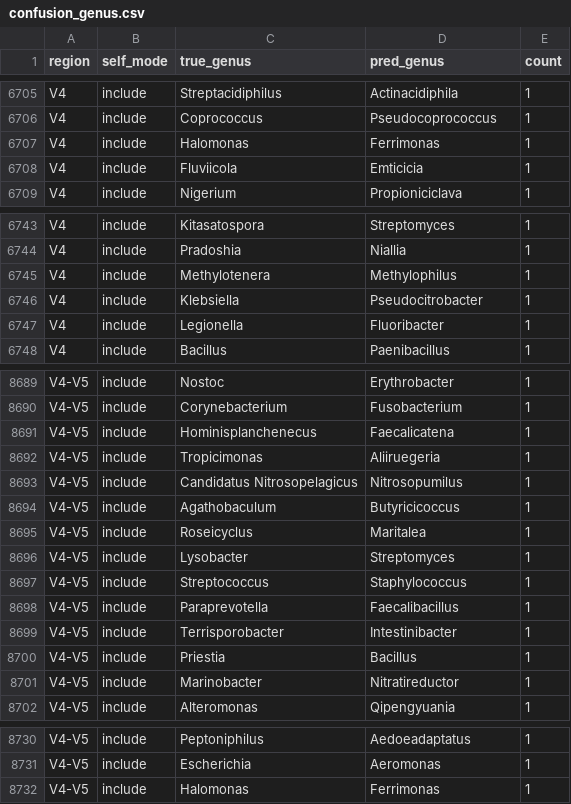
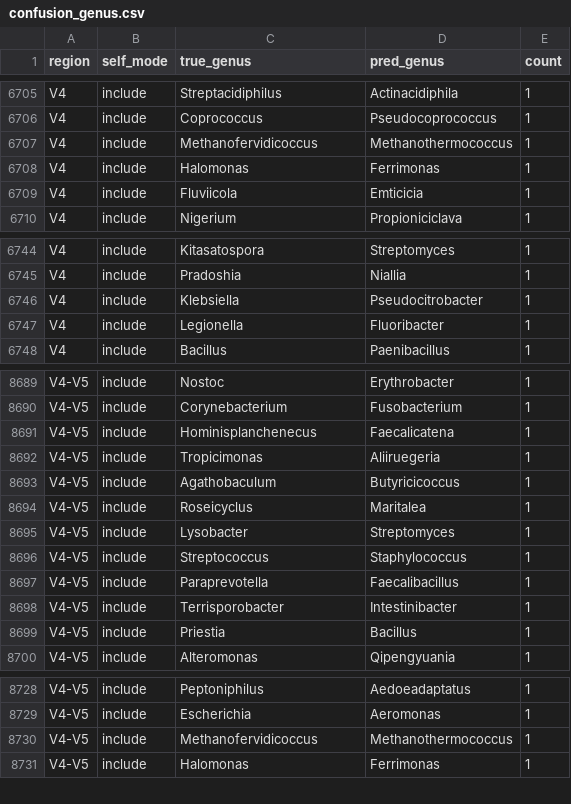
Before and after one commit to freiburgermsu/prFBA, a CSV file: region_validation_kmeans_d100_legacy/data/confusion_genus.csv, drawn as a sheet; only a part is shown, gaps mark what is left out; removed rows and columns are numbered as before the commit, all else as after; the diff covers the shown part only; the diff names each change by its address in the sheet, - before the commit and + after, or states it on an @@ line.

```diff
--- a/region_validation_kmeans_d100_legacy/data/confusion_genus.csv
+++ b/region_validation_kmeans_d100_legacy/data/confusion_genus.csv
+row 6707: V4 | include | Methanofervidicoccus | Methanothermococcus | 1
-row 6745: V4 | include | Methylotenera | Methylophilus | 1
-row 8693: V4-V5 | include | Candidatus Nitrosopelagicus | Nitrosopumilus | 1
-row 8701: V4-V5 | include | Marinobacter | Nitratireductor | 1
+row 8730: V4-V5 | include | Methanofervidicoccus | Methanothermococcus | 1
```
Also changed, not shown: 2 added rows and 6 removed rows elsewhere in this file, region_validation_d100_legacy/data/mcnemar_region_pairs.csv, region_validation_kmeans_d100_legacy/data/concordance_long.csv, 30 other files.
